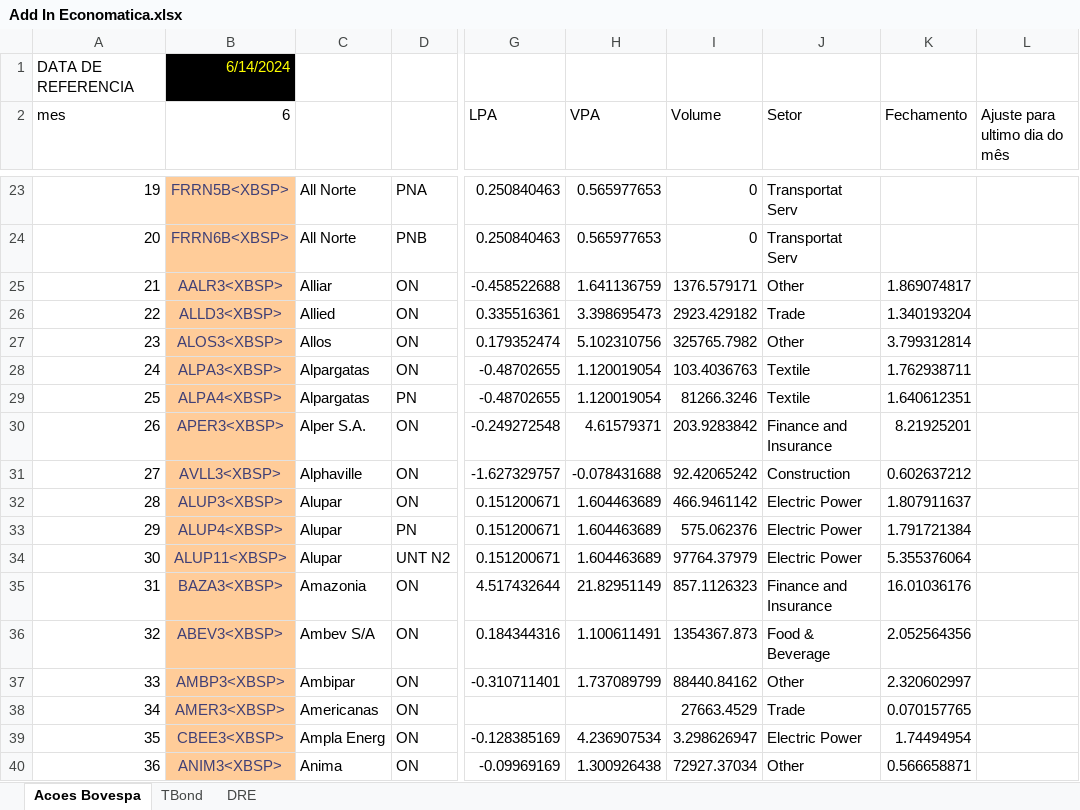
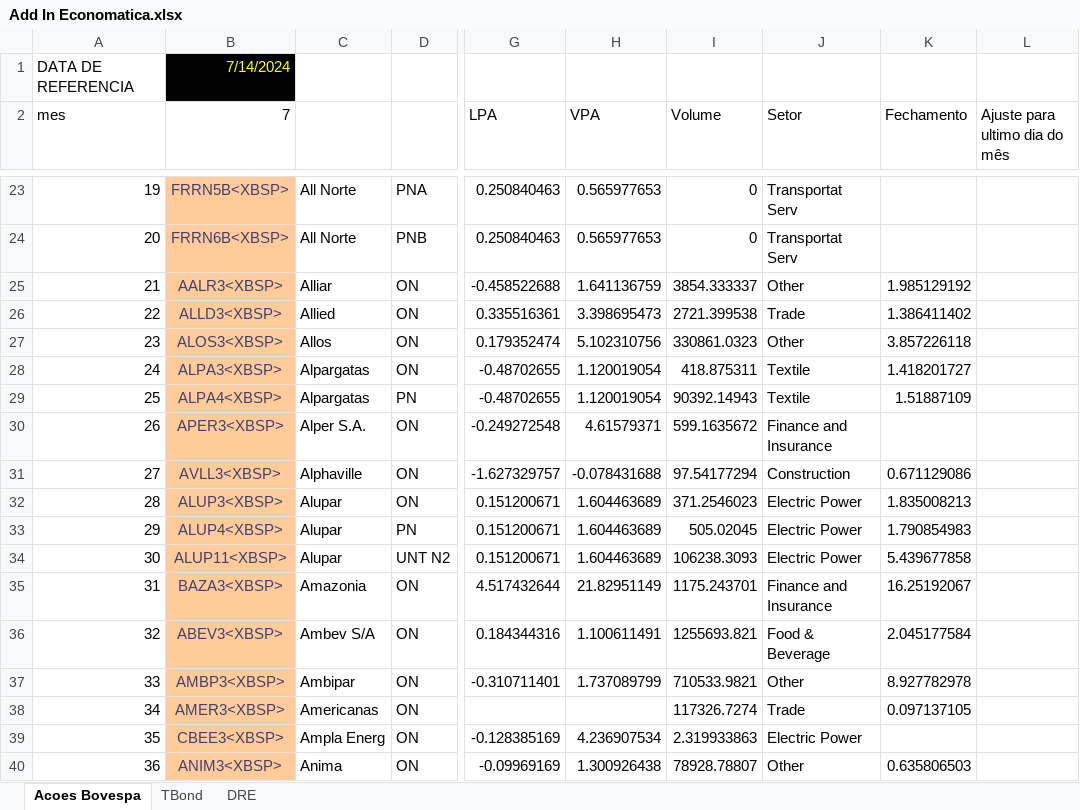
Before and after one commit to btebaldi/ERP, an Excel workbook: Database/Add In Economatica.xlsx, sheet Acoes Bovespa, drawn as a sheet; only a part is shown, gaps mark what is left out; values as stored, in another font and other column widths than the file's, no borders; the diff covers the shown part only; the diff names each change by its address in the sheet, - before the commit and + after, or states it on an @@ line.

```diff
--- a/Database/Add In Economatica.xlsx (sheet Acoes Bovespa)
+++ b/Database/Add In Economatica.xlsx (sheet Acoes Bovespa)
-B1 (7): 6/14/2024
+B1 (7): 7/14/2024
-B2: 6
+B2: 7
-I25 (Volume): 1376.579171
+I25 (Volume): 3854.333337
-K25 (Fechamento): 1.869074817
+K25 (Fechamento): 1.985129192
-I26 (Volume): 2923.429182
+I26 (Volume): 2721.399538
-K26 (Fechamento): 1.340193204
+K26 (Fechamento): 1.386411402
-I27 (Volume): 325765.7982
+I27 (Volume): 330861.0323
-K27 (Fechamento): 3.799312814
+K27 (Fechamento): 3.857226118
-I28 (Volume): 103.4036763
+I28 (Volume): 418.875311
-K28 (Fechamento): 1.762938711
+K28 (Fechamento): 1.418201727
-I29 (Volume): 81266.3246
+I29 (Volume): 90392.14943
-K29 (Fechamento): 1.640612351
+K29 (Fechamento): 1.51887109
-I30 (Volume): 203.9283842
+I30 (Volume): 599.1635672
-K30 (Fechamento): 8.21925201
+K30 (Fechamento): (empty)
-I31 (Volume): 92.42065242
+I31 (Volume): 97.54177294
-K31 (Fechamento): 0.602637212
+K31 (Fechamento): 0.671129086
-I32 (Volume): 466.9461142
+I32 (Volume): 371.2546023
-K32 (Fechamento): 1.807911637
+K32 (Fechamento): 1.835008213
-I33 (Volume): 575.062376
+I33 (Volume): 505.02045
-K33 (Fechamento): 1.791721384
+K33 (Fechamento): 1.790854983
-I34 (Volume): 97764.37979
+I34 (Volume): 106238.3093
-K34 (Fechamento): 5.355376064
+K34 (Fechamento): 5.439677858
-I35 (Volume): 857.1126323
+I35 (Volume): 1175.243701
-K35 (Fechamento): 16.01036176
+K35 (Fechamento): 16.25192067
-I36 (Volume): 1354367.873
+I36 (Volume): 1255693.821
-K36 (Fechamento): 2.052564356
+K36 (Fechamento): 2.045177584
-I37 (Volume): 88440.84162
+I37 (Volume): 710533.9821
-K37 (Fechamento): 2.320602997
+K37 (Fechamento): 8.927782978
-I38 (Volume): 27663.4529
+I38 (Volume): 117326.7274
-K38 (Fechamento): 0.070157765
+K38 (Fechamento): 0.097137105
-I39 (Volume): 3.298626947
+I39 (Volume): 2.319933863
-K39 (Fechamento): 1.74494954
+K39 (Fechamento): (empty)
-I40 (Volume): 72927.37034
+I40 (Volume): 78928.78807
-K40 (Fechamento): 0.566658871
+K40 (Fechamento): 0.635806503
```
Also changed, not shown: 877 edited cells and cell formats elsewhere in this sheet, sheet TBond, Database/Serie de Equity Risk Premium.xlsx, 6 other files.
